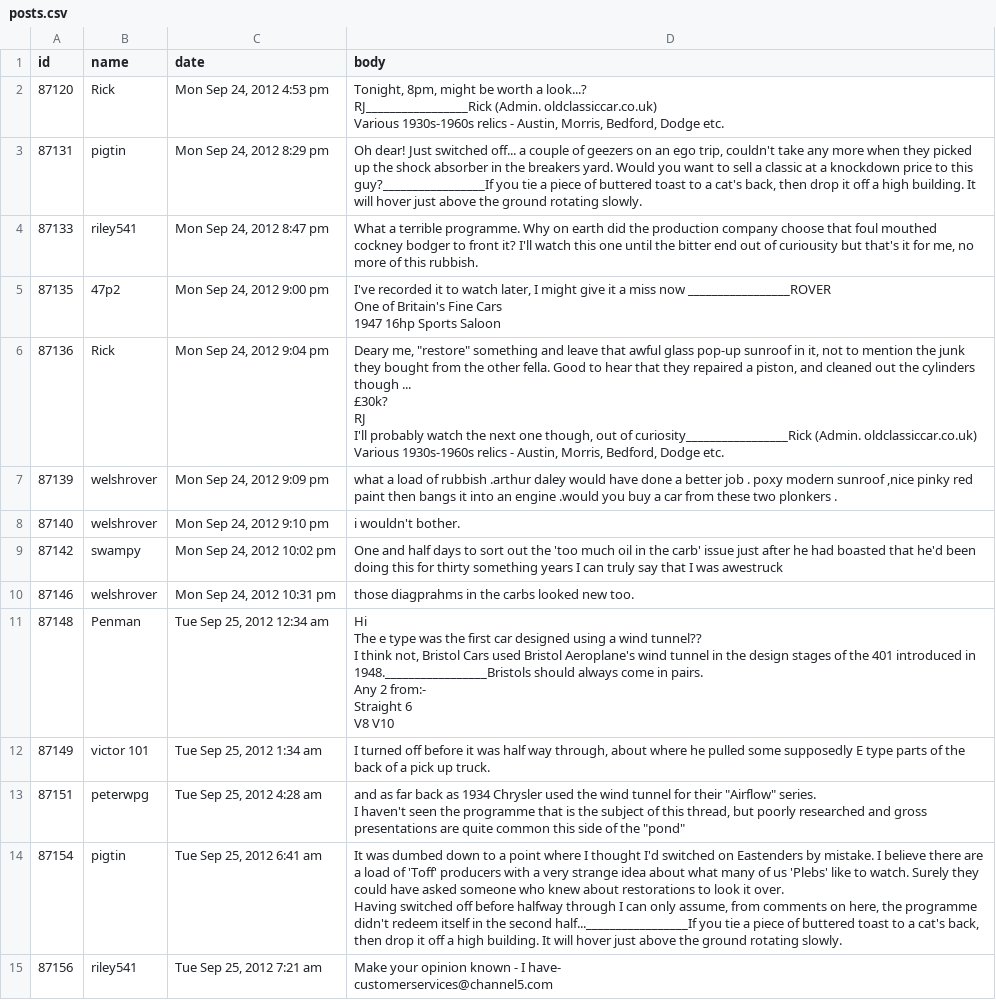
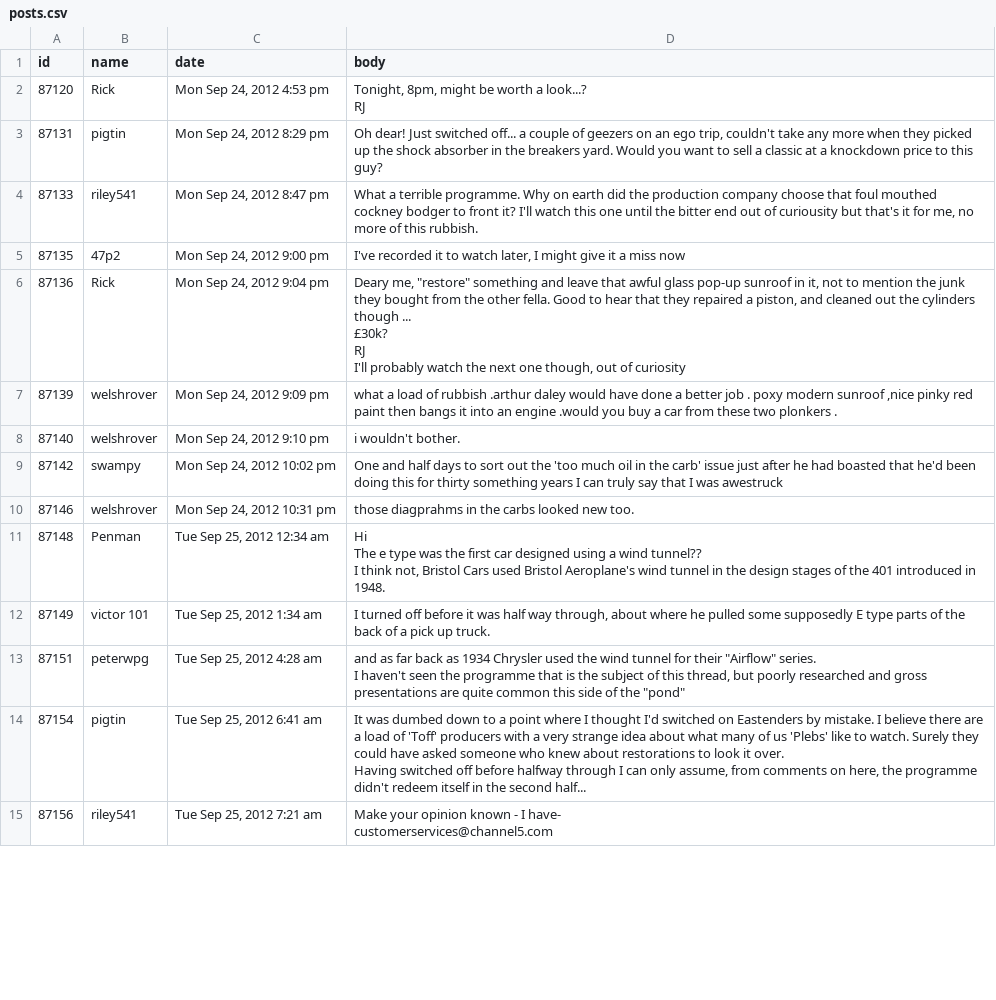
Before and after one commit to matthewepler/scrapeTest, a CSV file: posts.csv, drawn as a sheet; only a part is shown; the diff covers the shown part only.

Commit message:
fixes issue with ___ appearing in body text

```diff
--- a/posts.csv
+++ b/posts.csv
@@ -1,31 +1,19 @@
 id,name,date,body
-87120,Rick,"Mon Sep 24, 2012 4:53 pm","Tonight, 8pm, might be worth a look...?
-
-
-RJ_________________Rick (Admin. oldclassiccar.co.uk)
-
-Various 1930s-1960s relics - Austin, Morris, Bedford, Dodge etc."
-87131,pigtin,"Mon Sep 24, 2012 8:29 pm","Oh dear! Just switched off... a couple of geezers on an ego trip, couldn't take any more when they picked up the shock absorber in the breakers yard. Would you want to sell a classic at a knockdown price to this guy?_________________If you tie a piece of buttered toast to a cat's back, then drop it off a high building. It will hover just above the ground rotating slowly."
+87120,Rick,"Mon Sep 24, 2012 4:53 pm","Tonight, 8pm, might be worth a look...?
+
+
+RJ"
+87131,pigtin,"Mon Sep 24, 2012 8:29 pm","Oh dear! Just switched off... a couple of geezers on an ego trip, couldn't take any more when they picked up the shock absorber in the breakers yard. Would you want to sell a classic at a knockdown price to this guy?"
 87133,riley541,"Mon Sep 24, 2012 8:47 pm","What a terrible programme. Why on earth did the production company choose that foul mouthed cockney bodger to front it? I'll watch this one until the bitter end out of curiousity but that's it for me, no more of this rubbish."
-87135,47p2,"Mon Sep 24, 2012 9:00 pm","I've recorded it to watch later, I might give it a miss now  _________________ROVER
-
-One of Britain's Fine Cars
-
-
-
-
-
-1947 16hp Sports Saloon"
-87136,Rick,"Mon Sep 24, 2012 9:04 pm","Deary me, ""restore"" something and leave that awful glass pop-up sunroof in it, not to mention the junk they bought from the other fella. Good to hear that they repaired a piston, and cleaned out the cylinders though ...
-
-
-£30k?
-
-
-RJ
-
-
-I'll probably watch the next one though, out of curiosity_________________Rick (Admin. oldclassiccar.co.uk)
-
-Various 1930s-1960s relics - Austin, Morris, Bedford, Dodge etc."
+87135,47p2,"Mon Sep 24, 2012 9:00 pm","I've recorded it to watch later, I might give it a miss now"
+87136,Rick,"Mon Sep 24, 2012 9:04 pm","Deary me, ""restore"" something and leave that awful glass pop-up sunroof in it, not to mention the junk they bought from the other fella. Good to hear that they repaired a piston, and cleaned out the cylinders though ...
+
+
+£30k?
+
+
+RJ
+
+
+I'll probably watch the next one though, out of curiosity"
 87139,welshrover,"Mon Sep 24, 2012 9:09 pm","what a load of rubbish .arthur daley would have done a better job . poxy modern sunroof ,nice pinky red paint then bangs it into an engine .would you buy a car from these two plonkers ."
@@ -34,14 +22,7 @@ Various 1930s-1960s relics - Austin, Morris, Bedford, Dodge etc."
 87146,welshrover,"Mon Sep 24, 2012 10:31 pm",those diagprahms in the carbs looked new too.
-87148,Penman,"Tue Sep 25, 2012 12:34 am","Hi
-
-The e type was the first car designed using a wind tunnel??
-
-I think not, Bristol Cars used Bristol Aeroplane's wind tunnel in the design stages of the 401 introduced in 1948._________________Bristols should always come in pairs.
-
-
-Any 2 from:-
-
-Straight 6
-
-V8 V10"
+87148,Penman,"Tue Sep 25, 2012 12:34 am","Hi
+
+The e type was the first car designed using a wind tunnel??
+
+I think not, Bristol Cars used Bristol Aeroplane's wind tunnel in the design stages of the 401 introduced in 1948."
 87149,victor 101,"Tue Sep 25, 2012 1:34 am","I turned off before it was half way through, about where he pulled some supposedly E type parts of the back of a pick up truck."
@@ -51,5 +32,5 @@ V8 V10"
 I haven't seen the programme that is the subject of this thread, but poorly researched and gross presentations are quite common this side of the ""pond"""
-87154,pigtin,"Tue Sep 25, 2012 6:41 am","It was dumbed down to a point where I thought I'd switched on Eastenders by mistake. I believe there are a load of 'Toff' producers with a very strange idea about what many of us 'Plebs' like to watch. Surely they could have asked someone who knew about restorations to look it over.
-
-Having switched off before halfway through I can only assume, from comments on here, the programme didn't redeem itself in the second half..._________________If you tie a piece of buttered toast to a cat's back, then drop it off a high building. It will hover just above the ground rotating slowly."
+87154,pigtin,"Tue Sep 25, 2012 6:41 am","It was dumbed down to a point where I thought I'd switched on Eastenders by mistake. I believe there are a load of 'Toff' producers with a very strange idea about what many of us 'Plebs' like to watch. Surely they could have asked someone who knew about restorations to look it over.
+
+Having switched off before halfway through I can only assume, from comments on here, the programme didn't redeem itself in the second half..."
 87156,riley541,"Tue Sep 25, 2012 7:21 am","Make your opinion known - I have-
```
Also changed, not shown: 43 edited cells elsewhere in this file, 3 other files.
